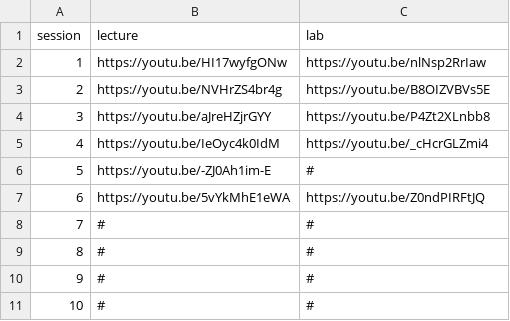
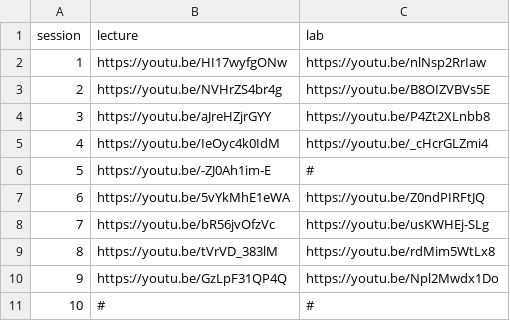
Before and after one commit to waldronbios2/cunybios2, a CSV file: youtubeURLs.csv, drawn as a sheet.

Commit message:
update youtube URLs

```diff
--- a/youtubeURLs.csv
+++ b/youtubeURLs.csv
@@ -7,5 +7,5 @@ session,lecture,lab
 6,"https://youtu.be/5vYkMhE1eWA","https://youtu.be/Z0ndPIRFtJQ"
-7,"#","#"
-8,"#","#"
-9,"#","#"
+7,"https://youtu.be/bR56jvOfzVc","https://youtu.be/usKWHEj-SLg"
+8,"https://youtu.be/tVrVD_383lM","https://youtu.be/rdMim5WtLx8"
+9,"https://youtu.be/GzLpF31QP4Q","https://youtu.be/Npl2Mwdx1Do"
 10,"#","#"
```
